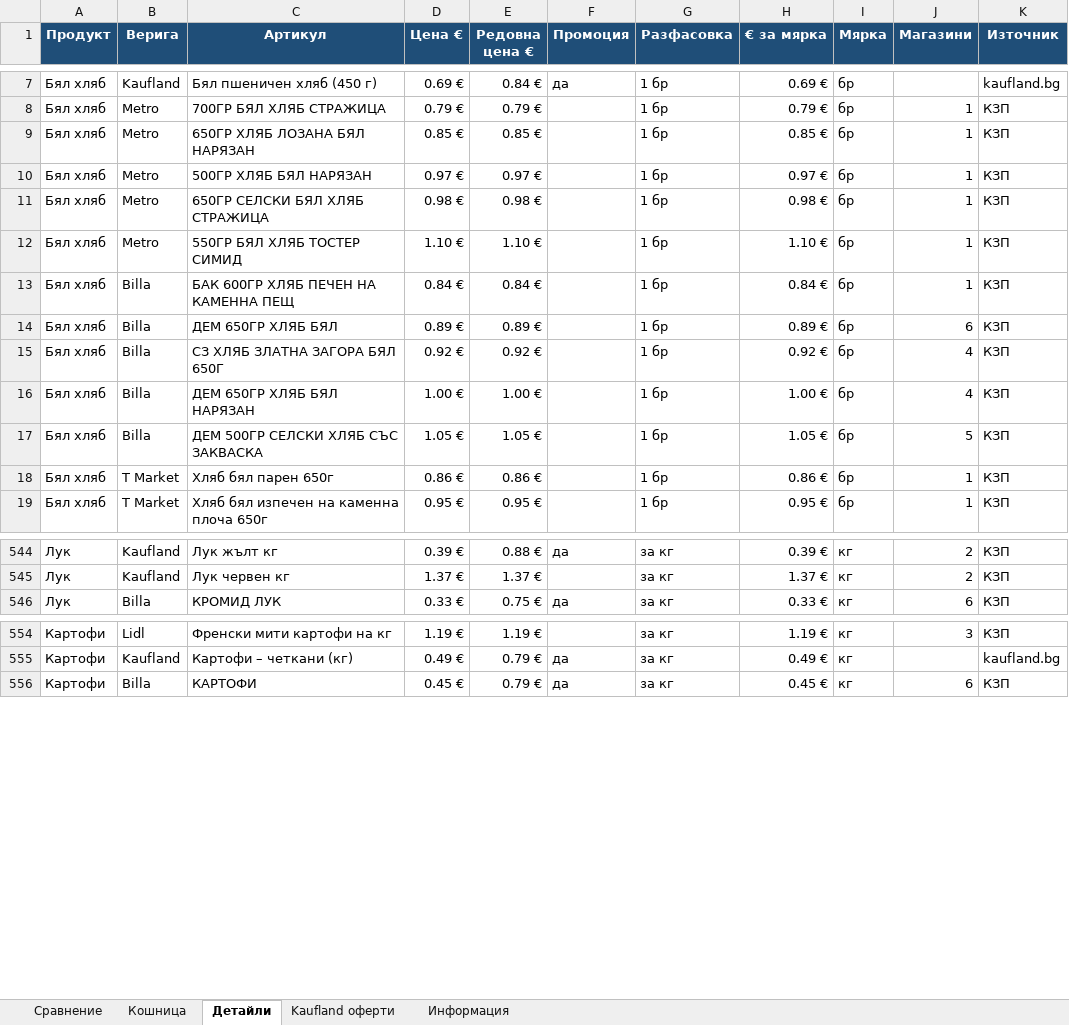
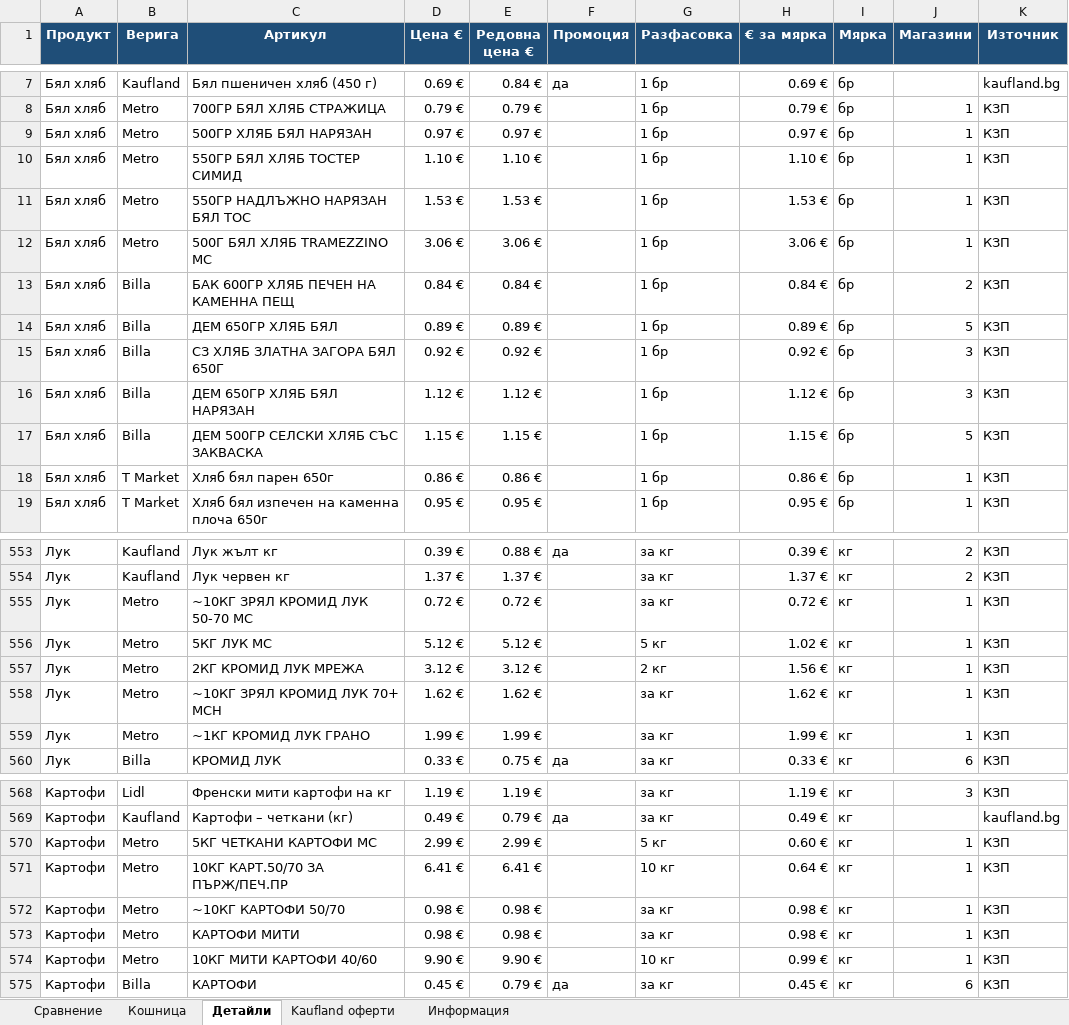
Before and after one commit to pmitev85-create/ceni-app, an Excel workbook: ceni/ceni.xlsx, sheet Детайли, drawn as a sheet; only a part is shown, gaps mark what is left out; values as stored, in another font and other column widths than the file's, no borders; removed rows and columns are numbered as before the commit, all else as after; the diff covers the shown part only; the diff names each change by its address in the sheet, - before the commit and + after, or states it on an @@ line.

```diff
--- a/ceni/ceni.xlsx (sheet Детайли)
+++ b/ceni/ceni.xlsx (sheet Детайли)
-row 9: Бял хляб | Metro | 650ГР ХЛЯБ ЛОЗАНА БЯЛ НАРЯЗАН | 0.85 € | 0.85 € |  | 1 бр | 0.85 € | бр | 1 | КЗП
-row 11: Бял хляб | Metro | 650ГР СЕЛСКИ БЯЛ ХЛЯБ СТРАЖИЦА | 0.98 € | 0.98 € |  | 1 бр | 0.98 € | бр | 1 | КЗП
+row 11: Бял хляб | Metro | 550ГР НАДЛЪЖНО НАРЯЗАН БЯЛ ТОС | 1.53 € | 1.53 € |  | 1 бр | 1.53 € | бр | 1 | КЗП
+row 12: Бял хляб | Metro | 500Г БЯЛ ХЛЯБ TRAMEZZINO MC | 3.06 € | 3.06 € |  | 1 бр | 3.06 € | бр | 1 | КЗП
-J13 (Магазини): 1
+J13 (Магазини): 2
-J14 (Магазини): 6
+J14 (Магазини): 5
-J15:J16 (Магазини): 4
+J15:J16 (Магазини): 3
-D16 (Цена €): 1.00 €
+D16 (Цена €): 1.12 €
-E16 (Редовна цена €): 1.00 €
+E16 (Редовна цена €): 1.12 €
-H16 (€ за мярка): 1.00 €
+H16 (€ за мярка): 1.12 €
-D17 (Цена €): 1.05 €
+D17 (Цена €): 1.15 €
-E17 (Редовна цена €): 1.05 €
+E17 (Редовна цена €): 1.15 €
-H17 (€ за мярка): 1.05 €
+H17 (€ за мярка): 1.15 €
+row 555: Лук | Metro | ~10КГ ЗРЯЛ КРОМИД ЛУК 50-70 MC | 0.72 € | 0.72 € |  | за кг | 0.72 € | кг | 1 | КЗП
+row 556: Лук | Metro | 5КГ ЛУК МС | 5.12 € | 5.12 € |  | 5 кг | 1.02 € | кг | 1 | КЗП
+row 557: Лук | Metro | 2КГ КРОМИД ЛУК МРЕЖА | 3.12 € | 3.12 € |  | 2 кг | 1.56 € | кг | 1 | КЗП
+row 558: Лук | Metro | ~10КГ ЗРЯЛ КРОМИД ЛУК 70+ MCH | 1.62 € | 1.62 € |  | за кг | 1.62 € | кг | 1 | КЗП
+row 559: Лук | Metro | ~1КГ КРОМИД ЛУК ГРАНО | 1.99 € | 1.99 € |  | за кг | 1.99 € | кг | 1 | КЗП
+row 570: Картофи | Metro | 5КГ ЧЕТКАНИ КАРТОФИ МС | 2.99 € | 2.99 € |  | 5 кг | 0.60 € | кг | 1 | КЗП
+row 571: Картофи | Metro | 10КГ КАРТ.50/70 ЗА ПЪРЖ/ПЕЧ.ПР | 6.41 € | 6.41 € |  | 10 кг | 0.64 € | кг | 1 | КЗП
+row 572: Картофи | Metro | ~10КГ КАРТОФИ 50/70 | 0.98 € | 0.98 € |  | за кг | 0.98 € | кг | 1 | КЗП
+row 573: Картофи | Metro | КАРТОФИ МИТИ | 0.98 € | 0.98 € |  | за кг | 0.98 € | кг | 1 | КЗП
+row 574: Картофи | Metro | 10КГ МИТИ КАРТОФИ 40/60 | 9.90 € | 9.90 € |  | 10 кг | 0.99 € | кг | 1 | КЗП
```
Also changed, not shown: 27 added rows, 18 removed rows, 3 moved rows and 42 edited cells elsewhere in this sheet, sheet Kaufland оферти, sheet Сравнение, sheet Информация, 3 other files.
